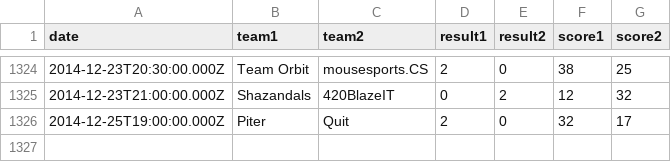
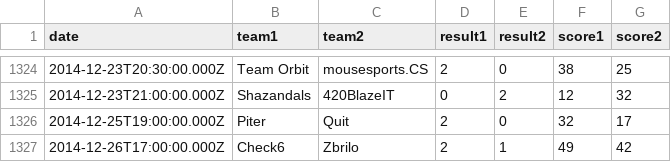
Before and after one commit to kenany/csgo-elo, a CSV file: matches.csv, drawn as a sheet; only a part is shown, gaps mark what is left out; the diff names each change by its address in the sheet, - before the commit and + after, or states it on an @@ line.

Commit message:
matches

```diff
--- a/matches.csv
+++ b/matches.csv
+row 1327: 2014-12-26T17:00:00.000Z | Check6 | Zbrilo | 2 | 1 | 49 | 42
```
